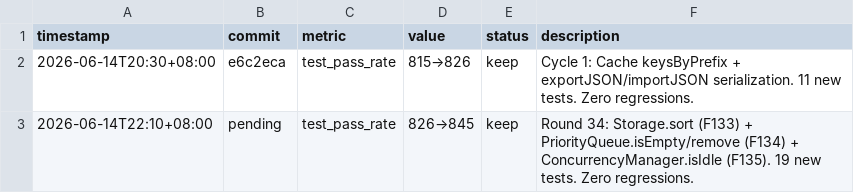
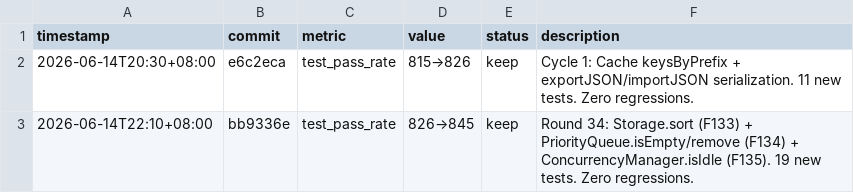
Before and after one commit to robertsong2019/agent-task-cli, a TSV file: experiments.tsv, drawn as a sheet.

Commit message:
Update experiments.tsv with Round 34 record

```diff
--- a/experiments.tsv
+++ b/experiments.tsv
@@ -2,2 +2,2 @@ timestamp	commit	metric	value	status	description
 2026-06-14T20:30+08:00	e6c2eca	test_pass_rate	815→826	keep	Cycle 1: Cache keysByPrefix + exportJSON/importJSON serialization. 11 new tests. Zero regressions.
-2026-06-14T22:10+08:00	pending	test_pass_rate	826→845	keep	Round 34: Storage.sort (F133) + PriorityQueue.isEmpty/remove (F134) + ConcurrencyManager.isIdle (F135). 19 new tests. Zero regressions.
+2026-06-14T22:10+08:00	bb9336e	test_pass_rate	826→845	keep	Round 34: Storage.sort (F133) + PriorityQueue.isEmpty/remove (F134) + ConcurrencyManager.isIdle (F135). 19 new tests. Zero regressions.
```
